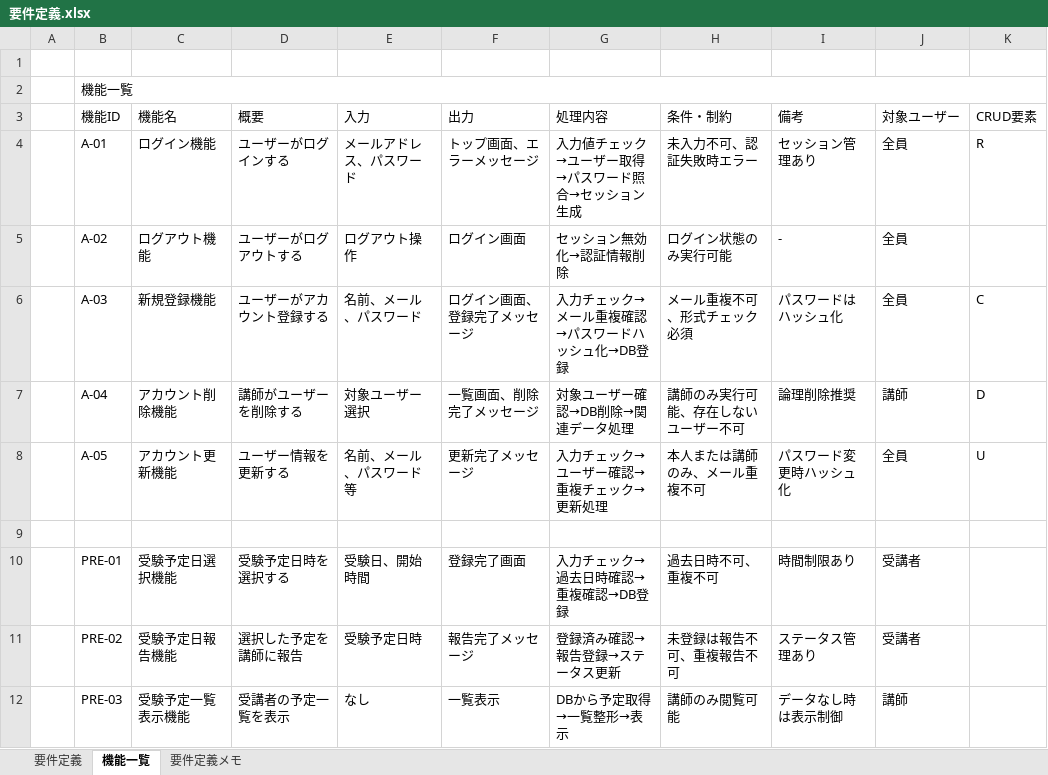
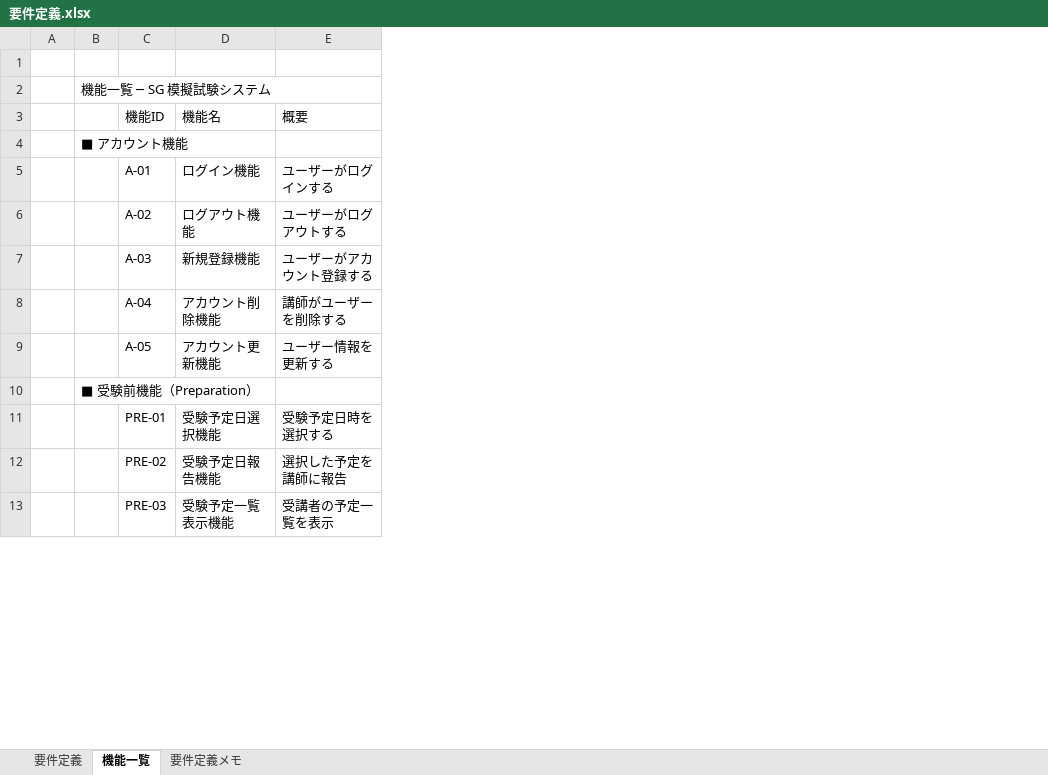
Before and after one commit to KuwaKuwaKuwawa/sg-mock-test-system, an Excel workbook: docs/01_overview/要件定義.xlsx, sheet 機能一覧, drawn as a sheet; only a part is shown; values as stored, in another font and other column widths than the file's, no cell formats; removed rows and columns are numbered as before the commit, all else as after; the diff names each change by its address in the sheet, - before the commit and + after, or states it on an @@ line.

```diff
--- a/docs/01_overview/要件定義.xlsx (sheet 機能一覧)
+++ b/docs/01_overview/要件定義.xlsx (sheet 機能一覧)
+column B, row 2: 機能一覧 ─ SG 模擬試験システム; row 10: ■ 受験前機能（Preparation）
-column E (入力), rows 4-12: メールアドレス、パスワード | ログアウト操作 | 名前、メール、パスワード | 対象ユーザー選択 | 名前、メール、パスワード等 |  | 受験日、開始時間 | 受験予定日時 | なし
@@ column F (出力) hidden, rows 4-12: トップ画面、エラーメッセージ | ログイン画面 | ログイン画面、登録完了メッセージ | 一覧画面、削除完了メッセージ | 更新完了メッセージ |  | 登録完了画面 | 報告完了メッセージ | 一覧表示 @@
@@ column G (処理内容) hidden, rows 4-12: 入力値チェック→ユーザー取得→パスワード照合→セッション生成 | セッション無効化→認証情報削除 | 入力チェック→メール重複確認→パスワードハッシュ化→DB登録 | 対象ユーザー確認→DB削除→関連データ処理 | 入力チェック→ユーザー確認→重複チェック→更新処理 |  | 入力チェック→過去日時確認→重複確認→DB登録 | 登録済み確認→報告登録→ステータス更新 | DBから予定取得→一覧整形→表示 @@
@@ column H (条件・制約) hidden, rows 4-12: 未入力不可、認証失敗時エラー | ログイン状態のみ実行可能 | メール重複不可、形式チェック必須 | 講師のみ実行可能、存在しないユーザー不可 | 本人または講師のみ、メール重複不可 |  | 過去日時不可、重複不可 | 未登録は報告不可、重複報告不可 | 講師のみ閲覧可能 @@
@@ column I (備考) hidden, rows 4-12: セッション管理あり | - | パスワードはハッシュ化 | 論理削除推奨 | パスワード変更時ハッシュ化 |  | 時間制限あり | ステータス管理あり | データなし時は表示制御 @@
@@ column J (対象ユーザー) hidden, rows 4-12: 全員 | 全員 | 全員 | 講師 | 全員 |  | 受講者 | 受講者 | 講師 @@
@@ column K (CRUD要素) hidden, rows 4-8: R |  | C | D | U @@
-C2 (機能ID): 機能一覧
+C2 (機能ID): (empty)
-B2:K2 merged
+row 4:  | ■ アカウント機能
```
Also changed, not shown: cell formats, docs/01_overview/【部会用】進捗確認 _開発 .xlsx, 1 other file.
